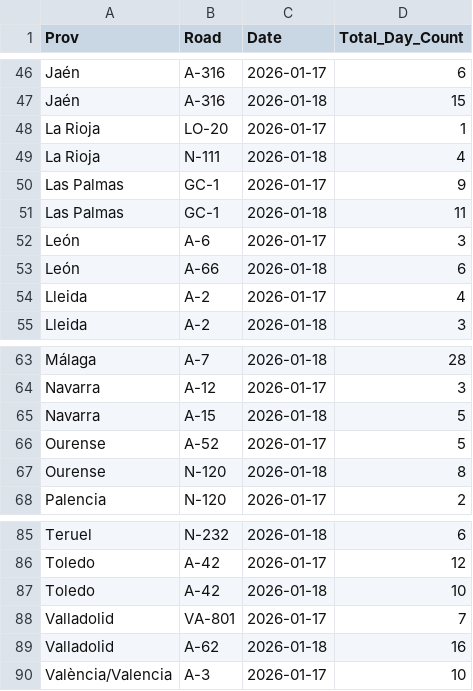
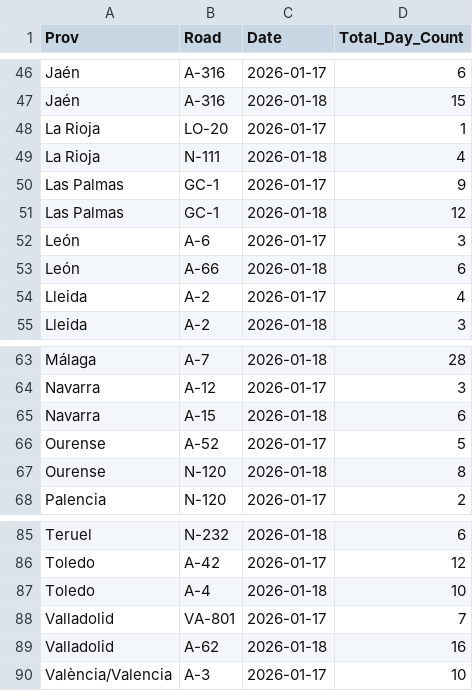
Before and after one commit to rserranoga/v16monitor, a CSV file: analysis/stats_roads_daily.csv, drawn as a sheet; only a part is shown, gaps mark what is left out; the diff covers the shown part only.

```diff
--- a/analysis/stats_roads_daily.csv
+++ b/analysis/stats_roads_daily.csv
@@ -50,3 +50,3 @@ La Rioja,N-111,2026-01-18,4
 Las Palmas,GC-1,2026-01-17,9
-Las Palmas,GC-1,2026-01-18,11
+Las Palmas,GC-1,2026-01-18,12
 León,A-6,2026-01-17,3
@@ -64,3 +64,3 @@ Málaga,A-7,2026-01-18,28
 Navarra,A-12,2026-01-17,3
-Navarra,A-15,2026-01-18,5
+Navarra,A-15,2026-01-18,6
 Ourense,A-52,2026-01-17,5
@@ -86,3 +86,3 @@ Teruel,N-232,2026-01-18,6
 Toledo,A-42,2026-01-17,12
-Toledo,A-42,2026-01-18,10
+Toledo,A-4,2026-01-18,10
 Valladolid,VA-801,2026-01-17,7
```
Also changed, not shown: 9 edited cells elsewhere in this file, analysis/stats_daily_summary.csv, analysis/stats_hourly_summary.csv, 2 other files.
